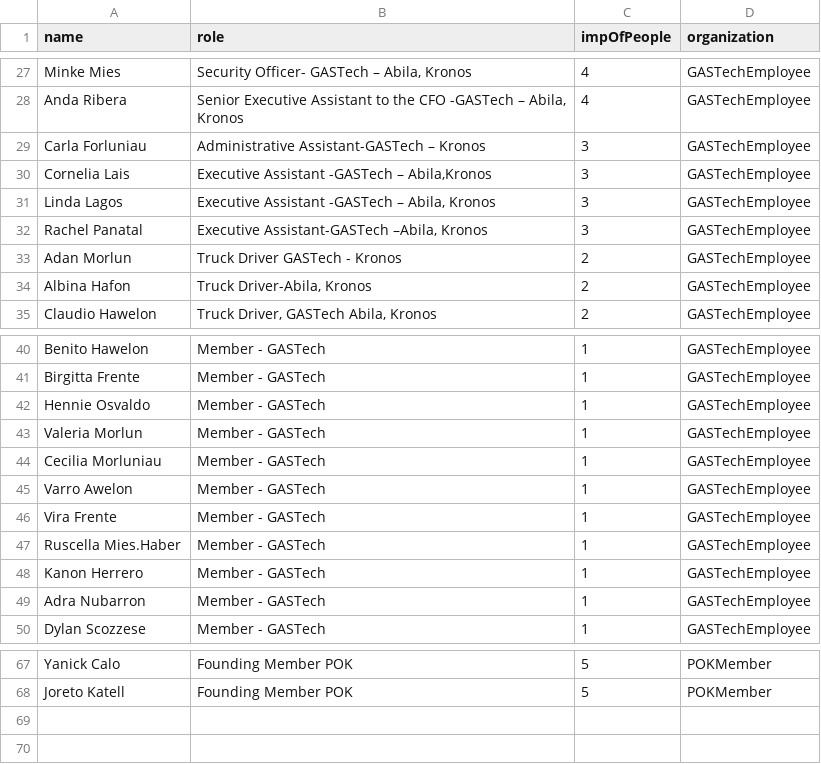
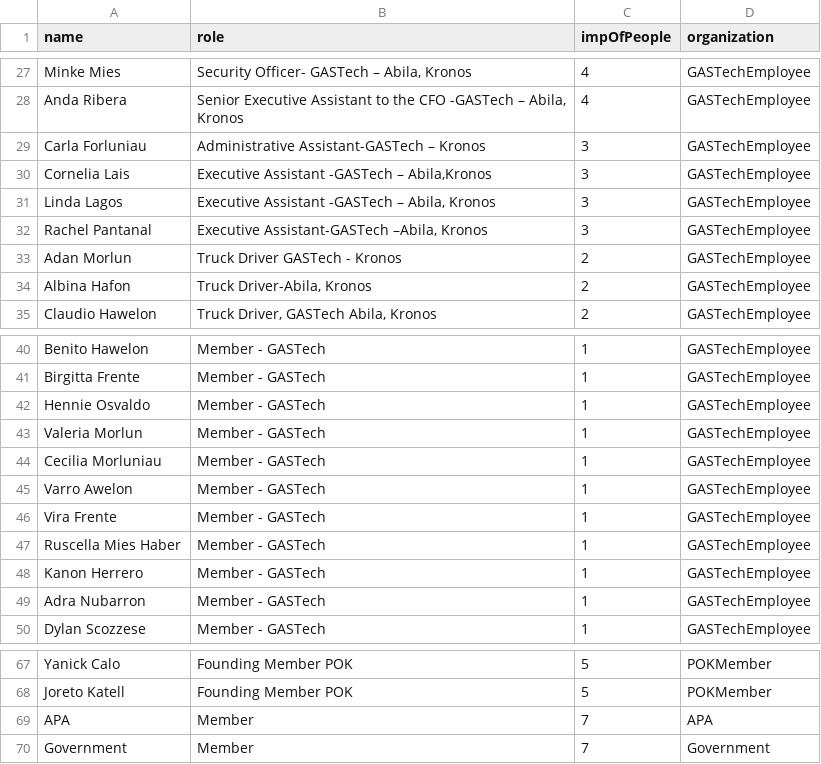
Before and after one commit to kavya1526/vast-2021-mc-1-main, a CSV file: MC1/Network-Link-Graph/Resume-Data.csv, drawn as a sheet; only a part is shown, gaps mark what is left out; the diff names each change by its address in the sheet, - before the commit and + after, or states it on an @@ line.

Commit message:
Update Resume-Data.csv

```diff
--- a/MC1/Network-Link-Graph/Resume-Data.csv
+++ b/MC1/Network-Link-Graph/Resume-Data.csv
-A32 (name): Rachel Panatal
+A32 (name): Rachel Pantanal
-A47 (name): Ruscella Mies.Haber
+A47 (name): Ruscella Mies Haber
+row 69: APA | Member | 7 | APA
+row 70: Government | Member | 7 | Government
```
